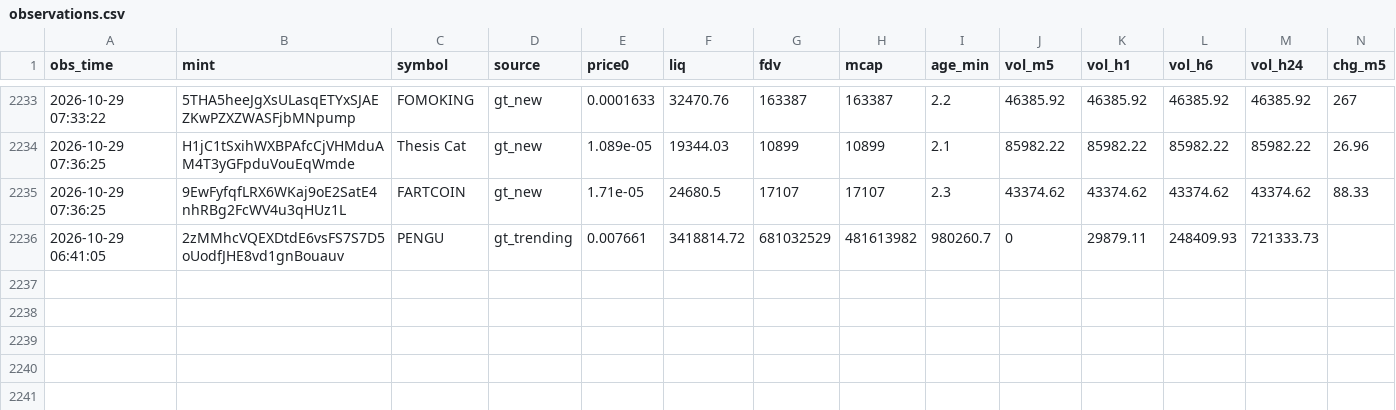
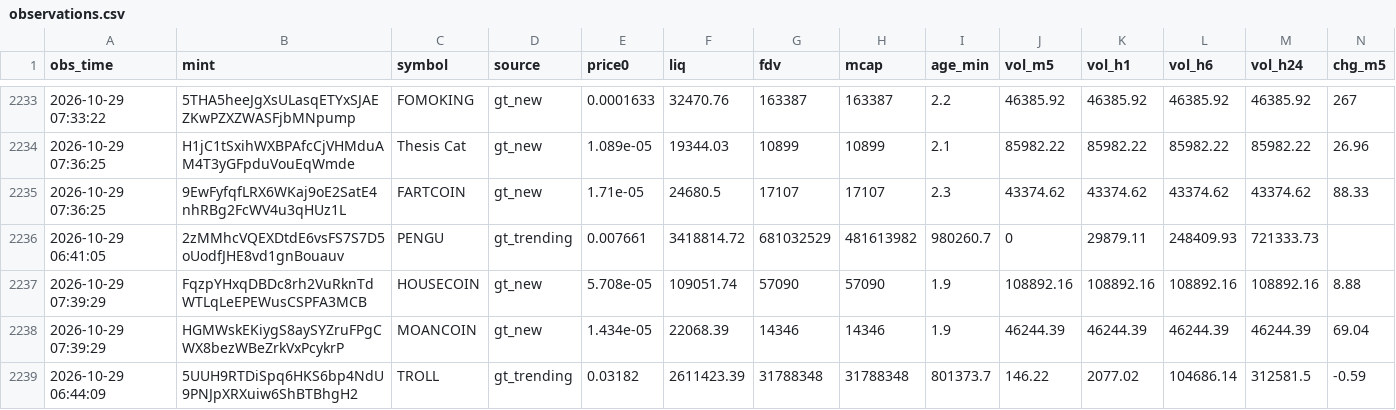
Before and after one commit to rniko1508-ui/Paper-bot, a CSV file: observations.csv, drawn as a sheet; only a part is shown, gaps mark what is left out; rows hold the shown columns only; the diff names each change by its address in the sheet, - before the commit and + after, or states it on an @@ line.

```diff
--- a/observations.csv
+++ b/observations.csv
+row 2237: 2026-10-29 07:39:29 | FqzpYHxqDBDc8rh2VuRknTdWTLqLeEPEWusCSPFA3MCB | HOUSECOIN | gt_new | 5.708e-05 | 109051.74 | 57090 | 57090 | 1.9 | 108892.16 | 108892.16 | 108892.16 | 108892.16 | 8.88
+row 2238: 2026-10-29 07:39:29 | HGMWskEKiygS8aySYZruFPgCWX8bezWBeZrkVxPcykrP | MOANCOIN | gt_new | 1.434e-05 | 22068.39 | 14346 | 14346 | 1.9 | 46244.39 | 46244.39 | 46244.39 | 46244.39 | 69.04
+row 2239: 2026-10-29 06:44:09 | 5UUH9RTDiSpq6HKS6bp4NdU9PNJpXRXuiw6ShBTBhgH2 | TROLL | gt_trending | 0.03182 | 2611423.39 | 31788348 | 31788348 | 801373.7 | 146.22 | 2077.02 | 104686.14 | 312581.5 | -0.59
```
Also changed, not shown: 2 other files.
